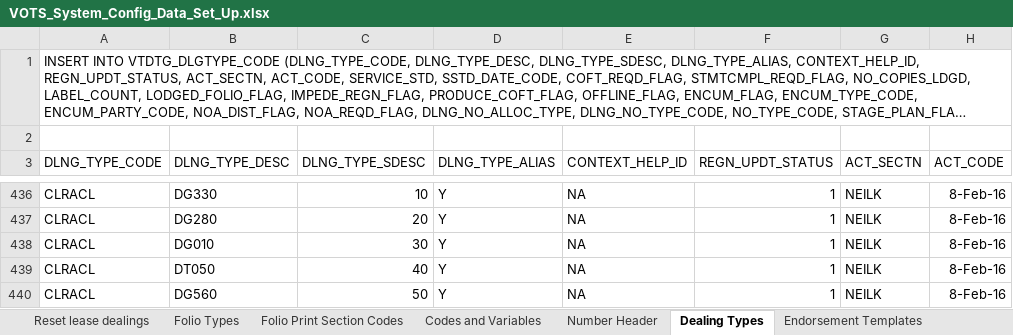
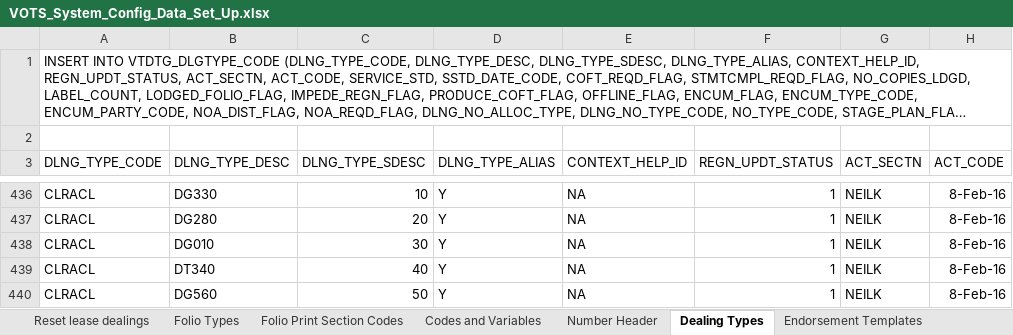
Before and after one commit to mrpeel/crown-land-mig, an Excel workbook: VOTS_System_Config_Data_Set_Up.xlsx, sheet Dealing Types, drawn as a sheet; only a part is shown, gaps mark what is left out; long unchanged cells end in …; values as stored, in another font and other column widths than the file's, no borders; the diff covers the shown part only; the diff names each change by its address in the sheet, - before the commit and + after, or states it on an @@ line.

Commit message:
Adds CRLE dealing config fixes and updates rules for leases as per spec updates

```diff
--- a/VOTS_System_Config_Data_Set_Up.xlsx (sheet Dealing Types)
+++ b/VOTS_System_Config_Data_Set_Up.xlsx (sheet Dealing Types)
-B439 (DLNG_TYPE_DESC): DT050
+B439 (DLNG_TYPE_DESC): DT340
```
Also changed, not shown: 63 edited cells elsewhere in this sheet, 1 other file.
